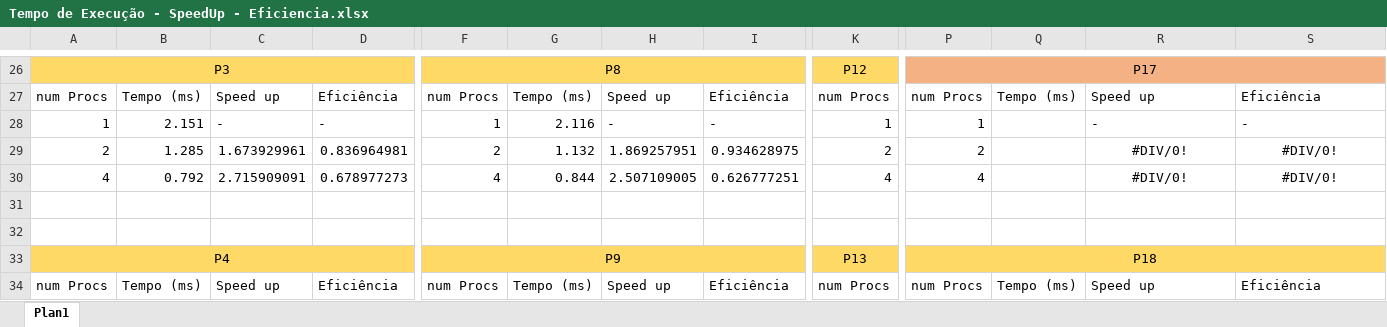
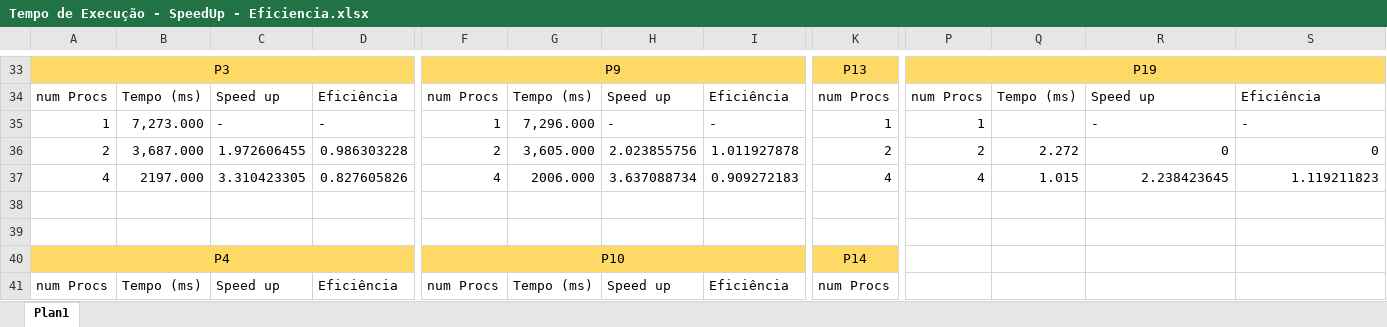
Before and after one commit to Romanoferr/lab_prog_paralela_trab1, an Excel workbook: Tempo de Execução - SpeedUp - Eficiencia.xlsx, sheet Plan1, drawn as a sheet; only a part is shown, gaps mark what is left out; values as stored, in another font and other column widths than the file's, no borders; removed rows and columns are numbered as before the commit, all else as after; rows hold the shown columns only; the diff covers the shown part only; the diff names each change by its address in the sheet, - before the commit and + after, or states it on an @@ line.

```diff
--- a/Tempo de Execução - SpeedUp - Eficiencia.xlsx (sheet Plan1)
+++ b/Tempo de Execução - SpeedUp - Eficiencia.xlsx (sheet Plan1)
-F33: P8
+F33: P9
-K33: P12
+K33: P13
-P33: P17
+P33: P19
-P33:S33 fill: #F4B183
+P33:S33 fill: #FFD966
-B35: 2.151
+B35: 7,273.000
-G35: 2.116
+G35: 7,296.000
-B36: 1.285
+B36: 3,687.000
-C36: 1.673929961
+C36: 1.972606455
-D36: 0.836964981
+D36: 0.986303228
-G36: 1.132
+G36: 3,605.000
-H36: 1.869257951
+H36: 2.023855756
-I36: 0.934628975
+I36: 1.011927878
-Q36: (empty)
+Q36: 2.272
-R36: #DIV/0!
+R36: 0
-R36:S36 alignment: center
+R36:S36 alignment: right
-S36: #DIV/0!
+S36: 0
-row 30: 4 | 0.792 | 2.715909091 | 0.678977273 | 4 | 0.844 | 2.507109005 | 0.626777251 | 4 | 4 |  | #DIV/0! | #DIV/0!
+row 37: 4 | 2197.000 | 3.310423305 | 0.827605826 | 4 | 2006.000 | 3.637088734 | 0.909272183 | 4 | 4 | 1.015 | 2.238423645 | 1.119211823
-F40: P9
+F40: P10
-K40: P13
+K40: P14
-P40: P18
+P40: (empty)
-P40:S40 fill: #FFD966
+P40:S40 fill: none
-P33:S33 merged
-P41: num Procs
+P41: (empty)
-Q41: Tempo (ms)
+Q41: (empty)
-R41: Speed up
+R41: (empty)
-S41: Eficiência
+S41: (empty)
```
Also changed, not shown: 12 added rows, 5 removed rows, 86 edited cells, cell formats and merged cells elsewhere in this sheet, formulas that keep their value, 10 other files.
